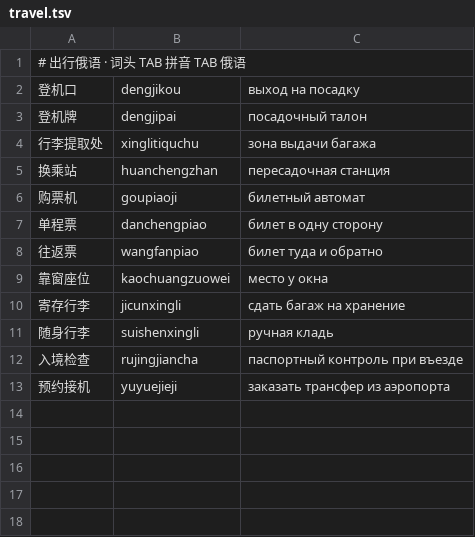
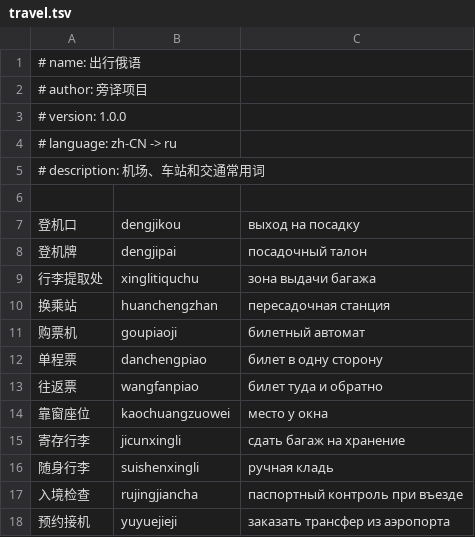
Before and after one commit to russianhub/pangyi, a TSV file: dictionaries/travel.tsv, drawn as a sheet.

```diff
--- a/dictionaries/travel.tsv
+++ b/dictionaries/travel.tsv
@@ -1,2 +1,7 @@
-# 出行俄语 · 词头 TAB 拼音 TAB 俄语
+# name: 出行俄语
+# author: 旁译项目
+# version: 1.0.0
+# language: zh-CN -> ru
+# description: 机场、车站和交通常用词
+
 登机口	dengjikou	выход на посадку
```
Also changed, not shown: dictionaries/food.tsv, dictionaries/work.tsv, 6 other files.
